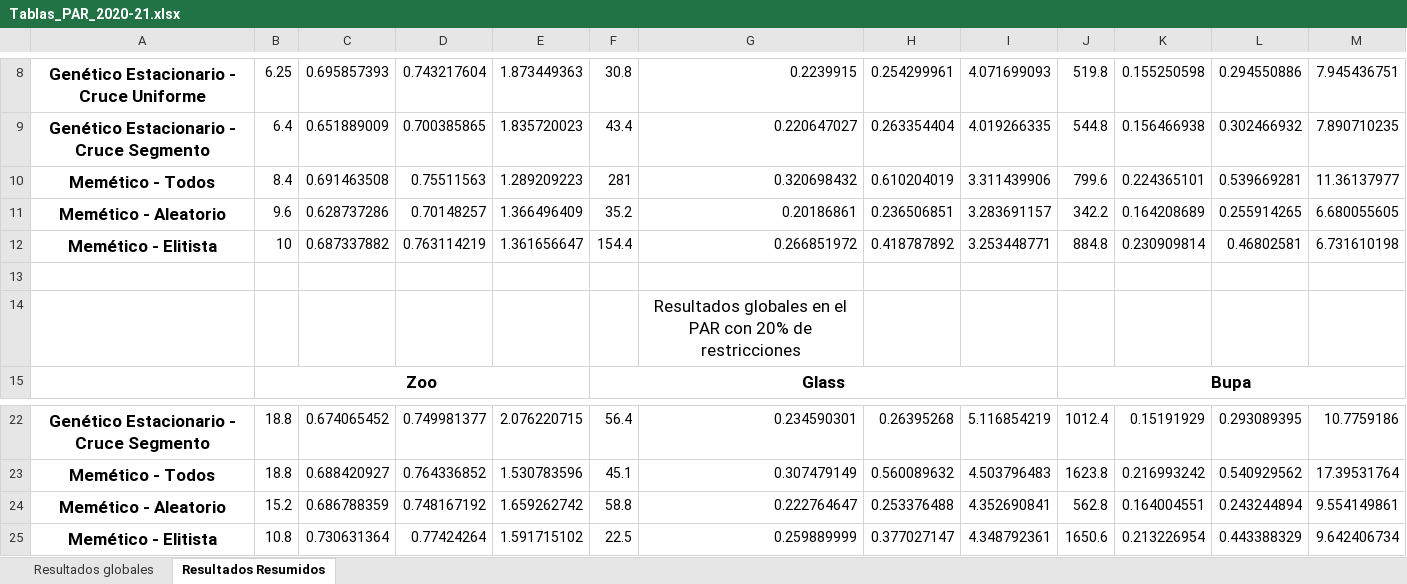
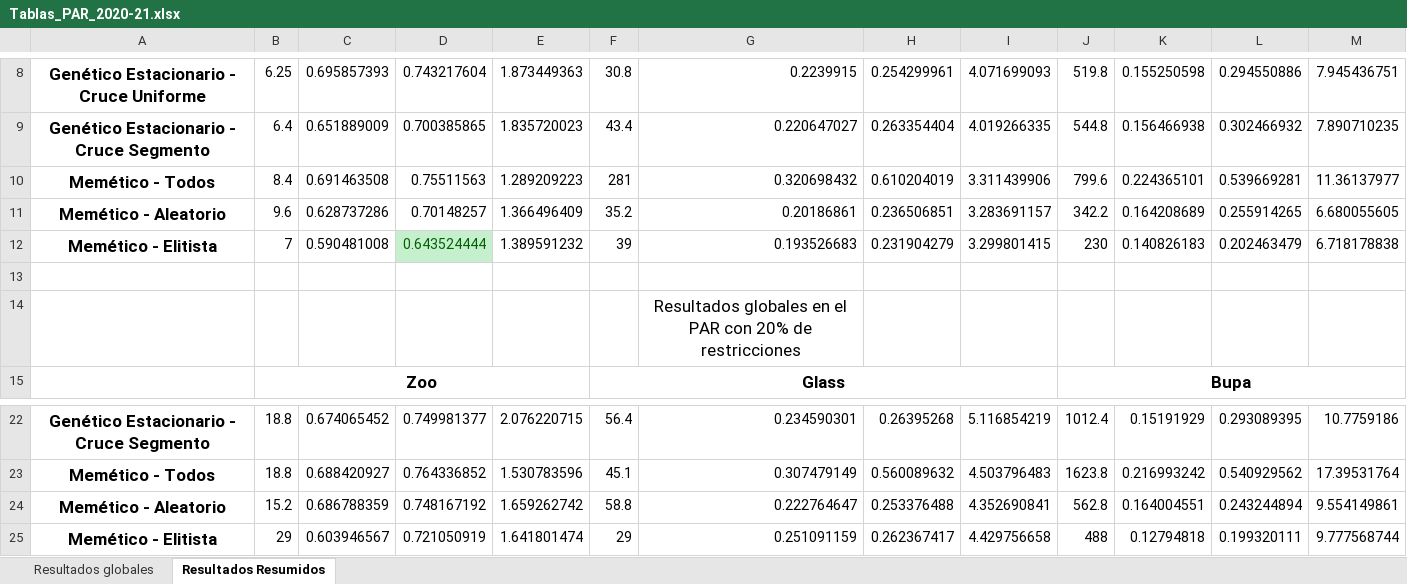
Before and after one commit to SergioQuijanoRey/PracticasMetaheuristicas, an Excel workbook: analisis/Segunda Memoria/Tablas_PAR_2020-21.xlsx, sheet Resultados Resumidos, drawn as a sheet; only a part is shown, gaps mark what is left out; values as stored, in another font and other column widths than the file's, no borders; removed rows and columns are numbered as before the commit, all else as after; the diff names each change by its address in the sheet, - before the commit and + after, or states it on an @@ line.

Commit message:
feat: tabla de datos actualizada

```diff
--- a/analisis/Segunda Memoria/Tablas_PAR_2020-21.xlsx (sheet Resultados Resumidos)
+++ b/analisis/Segunda Memoria/Tablas_PAR_2020-21.xlsx (sheet Resultados Resumidos)
-row 12: Memético - Elitista | 10 | 0.687337882 | 0.763114219 | 1.361656647 | 154.4 | 0.266851972 | 0.418787892 | 3.253448771 | 884.8 | 0.230909814 | 0.46802581 | 6.731610198
+row 12: Memético - Elitista | 7 | 0.590481008 | 0.643524444 | 1.389591232 | 39 | 0.193526683 | 0.231904279 | 3.299801415 | 230 | 0.140826183 | 0.202463479 | 6.718178838
-row 25: Memético - Elitista | 10.8 | 0.730631364 | 0.77424264 | 1.591715102 | 22.5 | 0.259889999 | 0.377027147 | 4.348792361 | 1650.6 | 0.213226954 | 0.443388329 | 9.642406734
+row 25: Memético - Elitista | 29 | 0.603946567 | 0.721050919 | 1.641801474 | 29 | 0.251091159 | 0.262367417 | 4.429756658 | 488 | 0.12794818 | 0.199320111 | 9.777568744
```
